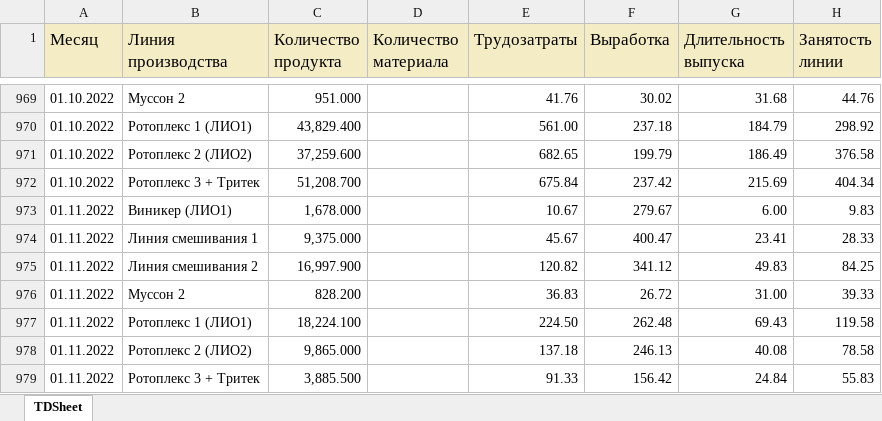
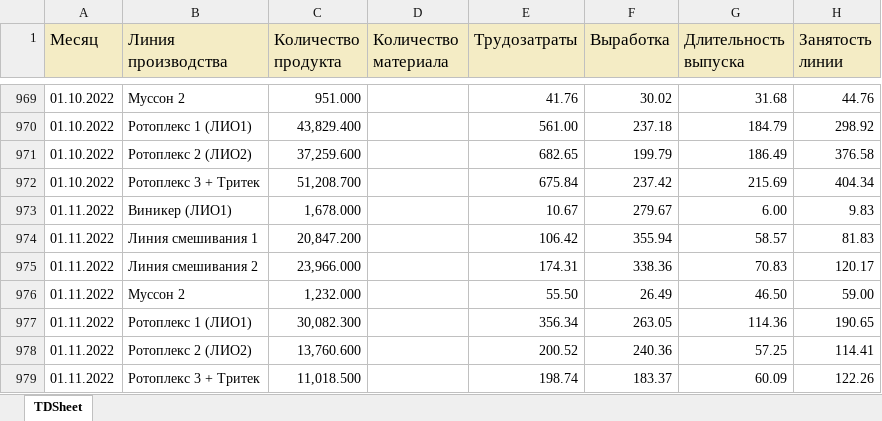
Before and after one commit to andreykoz82/KPI-PBI, an Excel workbook: 1_stage.xlsx, sheet TDSheet, drawn as a sheet; only a part is shown, gaps mark what is left out; values as stored, in another font and other column widths than the file's, no borders; removed rows and columns are numbered as before the commit, all else as after; the diff names each change by its address in the sheet, - before the commit and + after, or states it on an @@ line.

Commit message:
modified:   1_satge_volume.xlsx 	modified:   1_stage.xlsx 	modified:   2_stage.xlsx 	modified:   2_stage_volume.xlsx 	modified:   expenses.xlsx 	modified:   finish_goods_stocks.xlsx 	modified:   raw_mat_bad_stock.xlsx 	modified:   report.pbix 	modified:   sales_extend.xlsx 	modified:   stock_analysis.ipynb 	modified:   stock_analysis.xlsx

```diff
--- a/1_stage.xlsx (sheet TDSheet)
+++ b/1_stage.xlsx (sheet TDSheet)
-row 974: 01.11.2022 | Линия смешивания 1 | 9,375.000 |  | 45.67 | 400.47 | 23.41 | 28.33
-row 975: 01.11.2022 | Линия смешивания 2 | 16,997.900 |  | 120.82 | 341.12 | 49.83 | 84.25
-row 976: 01.11.2022 | Муссон 2 | 828.200 |  | 36.83 | 26.72 | 31.00 | 39.33
-row 977: 01.11.2022 | Ротоплекс 1 (ЛИО1) | 18,224.100 |  | 224.50 | 262.48 | 69.43 | 119.58
-row 978: 01.11.2022 | Ротоплекс 2 (ЛИО2) | 9,865.000 |  | 137.18 | 246.13 | 40.08 | 78.58
-row 979: 01.11.2022 | Ротоплекс 3 + Тритек | 3,885.500 |  | 91.33 | 156.42 | 24.84 | 55.83
+row 974: 01.11.2022 | Линия смешивания 1 | 20,847.200 |  | 106.42 | 355.94 | 58.57 | 81.83
+row 975: 01.11.2022 | Линия смешивания 2 | 23,966.000 |  | 174.31 | 338.36 | 70.83 | 120.17
+row 976: 01.11.2022 | Муссон 2 | 1,232.000 |  | 55.50 | 26.49 | 46.50 | 59.00
+row 977: 01.11.2022 | Ротоплекс 1 (ЛИО1) | 30,082.300 |  | 356.34 | 263.05 | 114.36 | 190.65
+row 978: 01.11.2022 | Ротоплекс 2 (ЛИО2) | 13,760.600 |  | 200.52 | 240.36 | 57.25 | 114.41
+row 979: 01.11.2022 | Ротоплекс 3 + Тритек | 11,018.500 |  | 198.74 | 183.37 | 60.09 | 122.26
```
Also changed, not shown: 1_satge_volume.xlsx, 2_stage_volume.xlsx, 7 other files.
